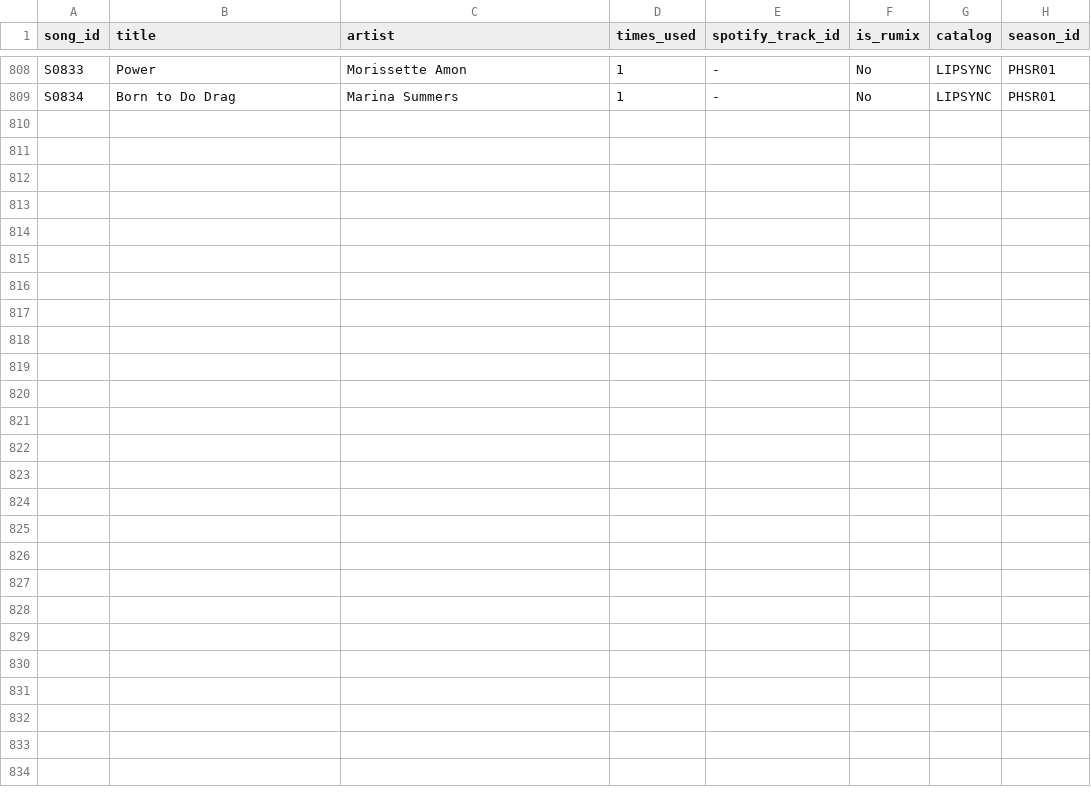
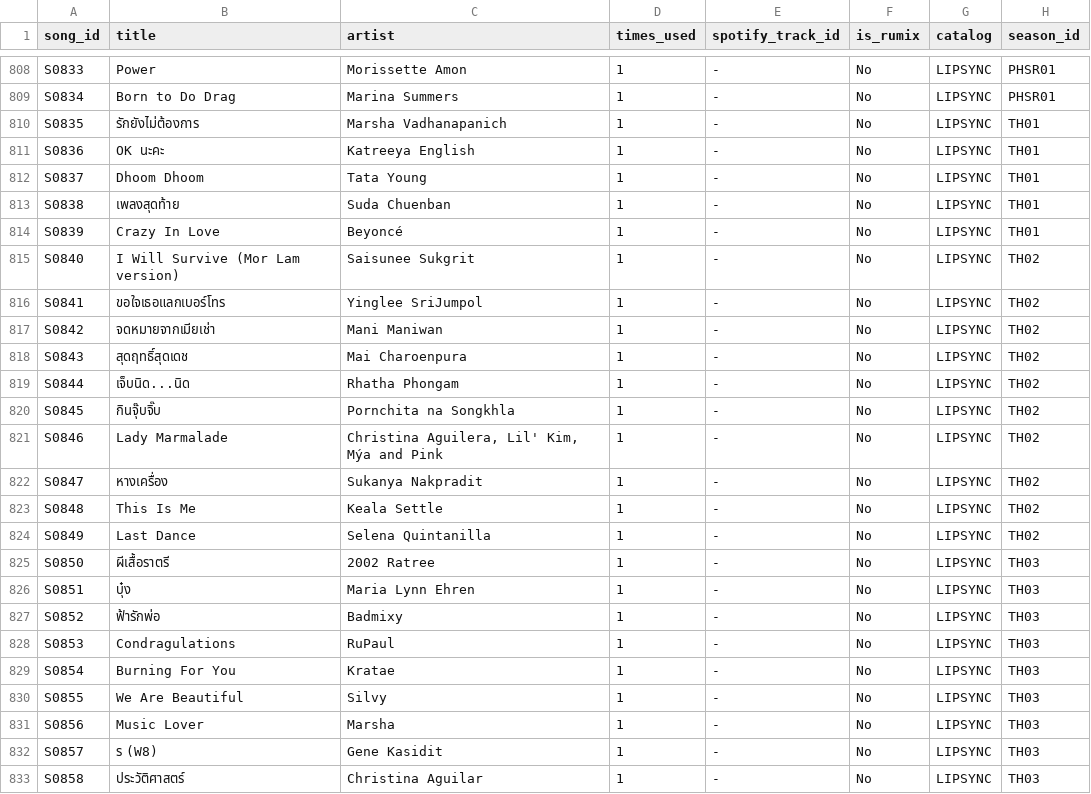
Before and after one commit to anotterbryan/werkroom, a CSV file: data/songs.csv, drawn as a sheet; only a part is shown, gaps mark what is left out; the diff covers the shown part only; the diff names each change by its address in the sheet, - before the commit and + after, or states it on an @@ line.

```diff
--- a/data/songs.csv
+++ b/data/songs.csv
+row 810: S0835 | รักยังไม่ต้องการ | Marsha Vadhanapanich | 1 | - | No | LIPSYNC | TH01
+row 811: S0836 | OK นะคะ | Katreeya English | 1 | - | No | LIPSYNC | TH01
+row 812: S0837 | Dhoom Dhoom | Tata Young | 1 | - | No | LIPSYNC | TH01
+row 813: S0838 | เพลงสุดท้าย | Suda Chuenban | 1 | - | No | LIPSYNC | TH01
+row 814: S0839 | Crazy In Love | Beyoncé | 1 | - | No | LIPSYNC | TH01
+row 815: S0840 | I Will Survive (Mor Lam version) | Saisunee Sukgrit | 1 | - | No | LIPSYNC | TH02
+row 816: S0841 | ขอใจเธอแลกเบอร์โทร | Yinglee SriJumpol | 1 | - | No | LIPSYNC | TH02
+row 817: S0842 | จดหมายจากเมียเช่า | Mani Maniwan | 1 | - | No | LIPSYNC | TH02
+row 818: S0843 | สุดฤทธิ์สุดเดช | Mai Charoenpura | 1 | - | No | LIPSYNC | TH02
+row 819: S0844 | เจ็บนิด...นิด | Rhatha Phongam | 1 | - | No | LIPSYNC | TH02
+row 820: S0845 | กินจุ๊บจิ๊บ | Pornchita na Songkhla | 1 | - | No | LIPSYNC | TH02
+row 821: S0846 | Lady Marmalade | Christina Aguilera, Lil' Kim, Mýa and Pink | 1 | - | No | LIPSYNC | TH02
+row 822: S0847 | หางเครื่อง | Sukanya Nakpradit | 1 | - | No | LIPSYNC | TH02
+row 823: S0848 | This Is Me | Keala Settle | 1 | - | No | LIPSYNC | TH02
+row 824: S0849 | Last Dance | Selena Quintanilla | 1 | - | No | LIPSYNC | TH02
+row 825: S0850 | ผีเสื้อราตรี | 2002 Ratree | 1 | - | No | LIPSYNC | TH03
+row 826: S0851 | บุ๋ง | Maria Lynn Ehren | 1 | - | No | LIPSYNC | TH03
+row 827: S0852 | ฟ้ารักพ่อ | Badmixy | 1 | - | No | LIPSYNC | TH03
+row 828: S0853 | Condragulations | RuPaul | 1 | - | No | LIPSYNC | TH03
+row 829: S0854 | Burning For You | Kratae | 1 | - | No | LIPSYNC | TH03
+row 830: S0855 | We Are Beautiful | Silvy | 1 | - | No | LIPSYNC | TH03
+row 831: S0856 | Music Lover | Marsha | 1 | - | No | LIPSYNC | TH03
+row 832: S0857 | ร (W8) | Gene Kasidit | 1 | - | No | LIPSYNC | TH03
+row 833: S0858 | ประวัติศาสตร์ | Christina Aguilar | 1 | - | No | LIPSYNC | TH03
```
Also changed, not shown: 4 edited cells elsewhere in this file, data/appearances.csv, data/contestants.csv, 10 other files.
